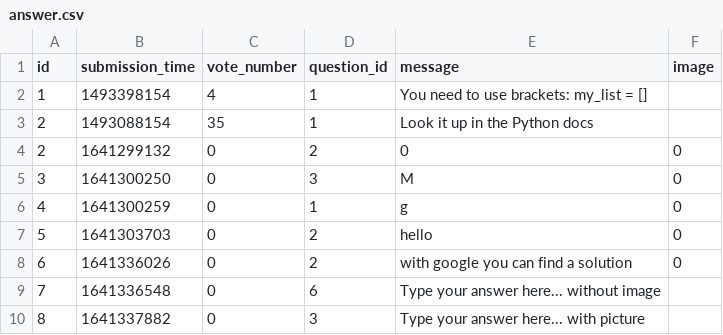
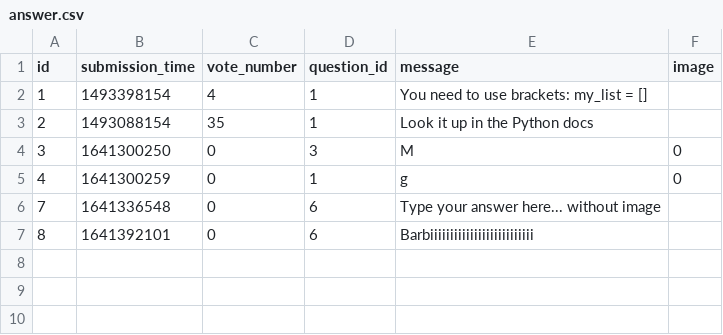
Before and after one commit to CodecoolGlobal/ask-mate-3-python-sasbalazs, a CSV file: sample_data/answer.csv, drawn as a sheet.

Commit message:
Create deleting answer functionality

```diff
--- a/sample_data/answer.csv
+++ b/sample_data/answer.csv
@@ -3,8 +3,5 @@ id,submission_time,vote_number,question_id,message,image
 2,1493088154,35,1,Look it up in the Python docs,
-2,1641299132,0,2,0,0
 3,1641300250,0,3,M,0
 4,1641300259,0,1,g,0
-5,1641303703,0,2,hello,0
-6,1641336026,0,2,with google you can find a solution,0
 7,1641336548,0,6,Type your answer here... without image,
-8,1641337882,0,3,Type your answer here... with picture,
+8,1641392101,0,6,Barbiiiiiiiiiiiiiiiiiiiiiiiiii,
```
Also changed, not shown: sample_data/question.csv, 3 other files.
